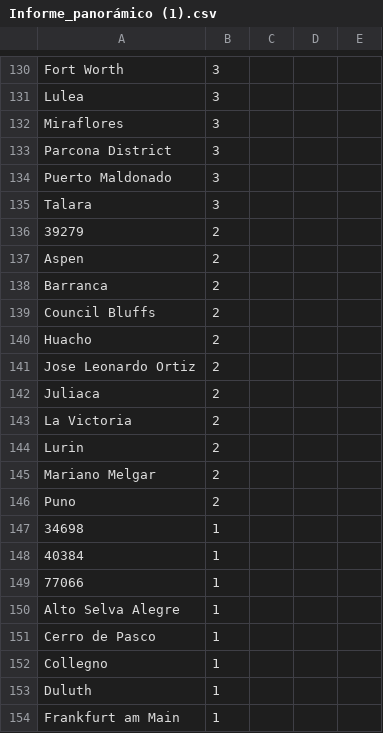
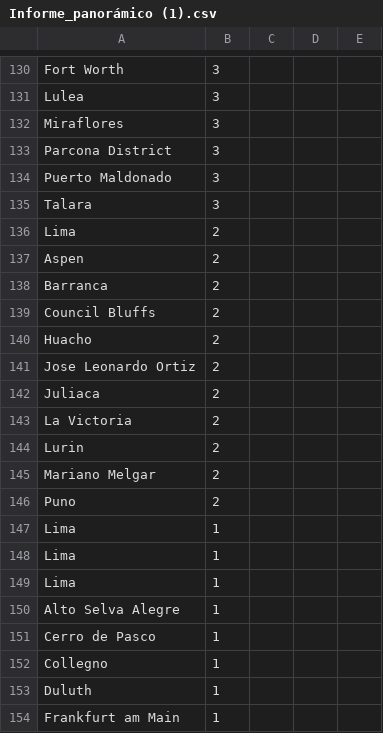
Before and after one commit to EstephanoO/maquina-electoral-goberna, a CSV file: apps/web/public/Informe_panorámico (1).csv, drawn as a sheet; only a part is shown, gaps mark what is left out.

Commit message:
fix(data): replace numeric GA4 city codes with Lima in sample CSV

```diff
--- a/apps/web/public/Informe_panorámico (1).csv
+++ b/apps/web/public/Informe_panorámico (1).csv
@@ -135,3 +135,3 @@ Puerto Maldonado,3
 Talara,3
-39279,2
+Lima,2
 Aspen,2
@@ -146,5 +146,5 @@ Mariano Melgar,2
 Puno,2
-34698,1
-40384,1
-77066,1
+Lima,1
+Lima,1
+Lima,1
 Alto Selva Alegre,1
```
